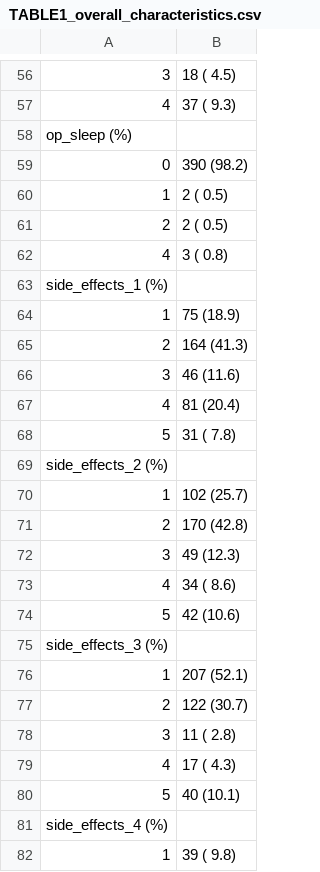
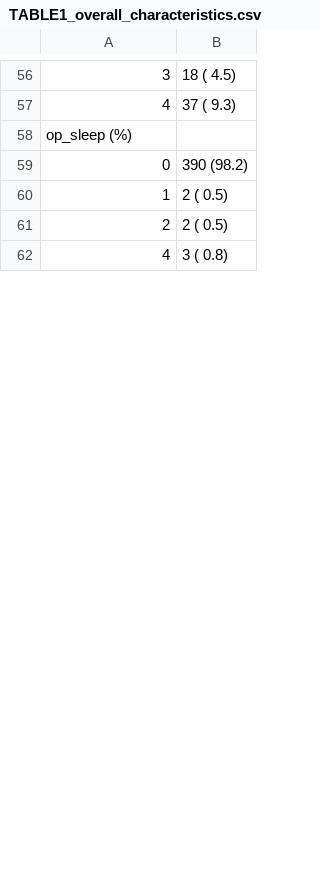
Before and after one commit to POCouture64/Testing, a CSV file: TABLE1_overall_characteristics.csv, drawn as a sheet; only a part is shown, gaps mark what is left out; removed rows and columns are numbered as before the commit, all else as after; the diff covers the shown part only; the diff names each change by its address in the sheet, - before the commit and + after, or states it on an @@ line.

```diff
--- a/TABLE1_overall_characteristics.csv
+++ b/TABLE1_overall_characteristics.csv
-row 63: side_effects_1 (%)
-row 64: 1 | 75 (18.9)
-row 65: 2 | 164 (41.3)
-row 66: 3 | 46 (11.6)
-row 67: 4 | 81 (20.4)
-row 68: 5 | 31 ( 7.8)
-row 69: side_effects_2 (%)
-row 70: 1 | 102 (25.7)
-row 71: 2 | 170 (42.8)
-row 72: 3 | 49 (12.3)
-row 73: 4 | 34 ( 8.6)
-row 74: 5 | 42 (10.6)
-row 75: side_effects_3 (%)
-row 76: 1 | 207 (52.1)
-row 77: 2 | 122 (30.7)
-row 78: 3 | 11 ( 2.8)
-row 79: 4 | 17 ( 4.3)
-row 80: 5 | 40 (10.1)
-row 81: side_effects_4 (%)
-row 82: 1 | 39 ( 9.8)
```
Also changed, not shown: 13 added rows and 58 removed rows elsewhere in this file, TABLE2_by_discontinuation.csv, TABLE2_publication_ready_with_FDR.csv, 2 other files.
